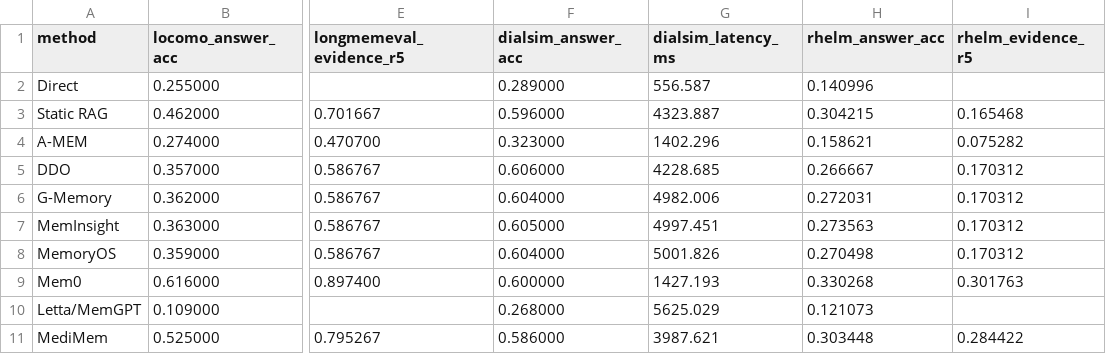
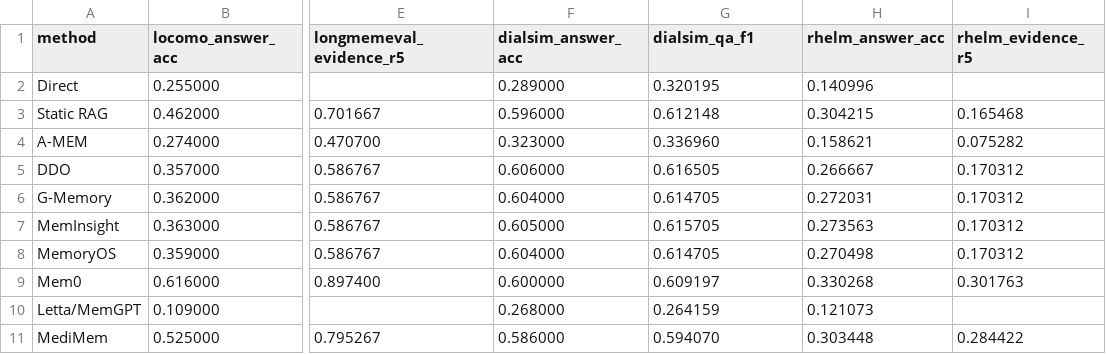
Before and after one commit to 13732400462/MediMem, a CSV file: outputs/nonmedical_timeline_main_table_20260719.csv, drawn as a sheet; only a part is shown, gaps mark what is left out; the diff names each change by its address in the sheet, - before the commit and + after, or states it on an @@ line.

Commit message:
Replace DialSim latency with QA F1 in Table 2 artifacts

```diff
--- a/outputs/nonmedical_timeline_main_table_20260719.csv
+++ b/outputs/nonmedical_timeline_main_table_20260719.csv
-G1: dialsim_latency_ms
+G1: dialsim_qa_f1
-G2 (dialsim_qa_f1): 556.587
+G2 (dialsim_qa_f1): 0.320195
-G3 (dialsim_qa_f1): 4323.887
+G3 (dialsim_qa_f1): 0.612148
-G4 (dialsim_qa_f1): 1402.296
+G4 (dialsim_qa_f1): 0.336960
-G5 (dialsim_qa_f1): 4228.685
+G5 (dialsim_qa_f1): 0.616505
-G6 (dialsim_qa_f1): 4982.006
+G6 (dialsim_qa_f1): 0.614705
-G7 (dialsim_qa_f1): 4997.451
+G7 (dialsim_qa_f1): 0.615705
-G8 (dialsim_qa_f1): 5001.826
+G8 (dialsim_qa_f1): 0.614705
-G9 (dialsim_qa_f1): 1427.193
+G9 (dialsim_qa_f1): 0.609197
-G10 (dialsim_qa_f1): 5625.029
+G10 (dialsim_qa_f1): 0.264159
-G11 (dialsim_qa_f1): 3987.621
+G11 (dialsim_qa_f1): 0.594070
```
Also changed, not shown: 1 other file.
